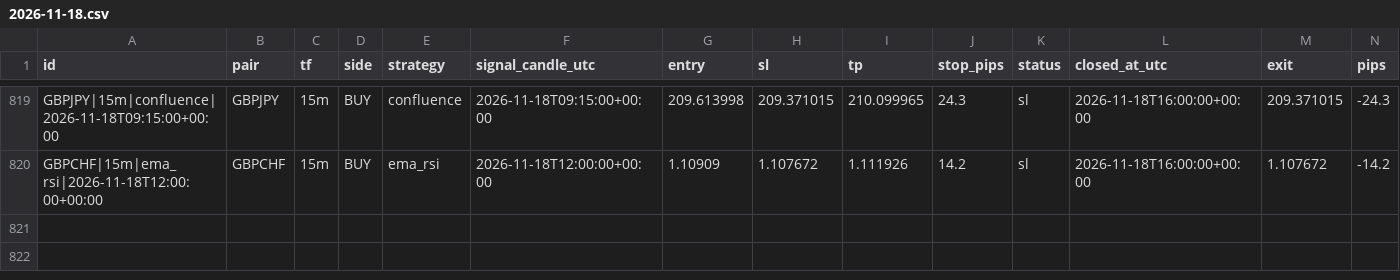
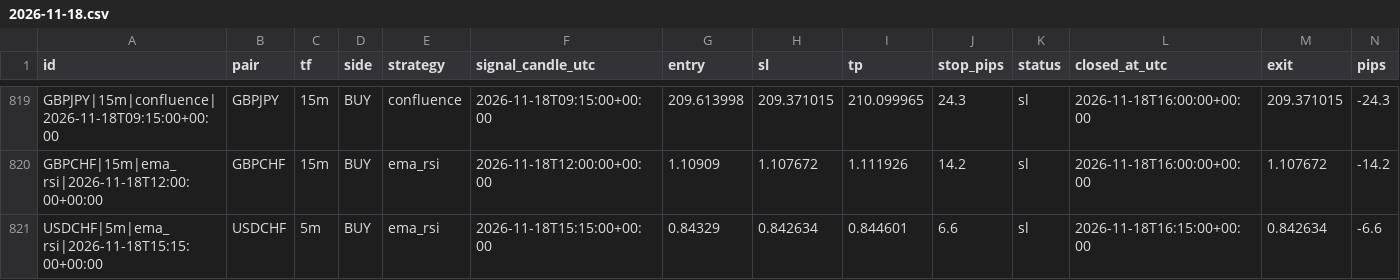
Before and after one commit to zeesshhhh/Forexjhnm, a CSV file: logs/lab/trades/2026-11-18.csv, drawn as a sheet; only a part is shown, gaps mark what is left out; rows hold the shown columns only; the diff names each change by its address in the sheet, - before the commit and + after, or states it on an @@ line.

```diff
--- a/logs/lab/trades/2026-11-18.csv
+++ b/logs/lab/trades/2026-11-18.csv
+row 821: USDCHF|5m|ema_rsi|2026-11-18T15:15:00+00:00 | USDCHF | 5m | BUY | ema_rsi | 2026-11-18T15:15:00+00:00 | 0.84329 | 0.842634 | 0.844601 | 6.6 | sl | 2026-11-18T16:15:00+00:00 | 0.842634 | -6.6
```
Also changed, not shown: logs/scans/2026-11-18.csv, 2 other files.
